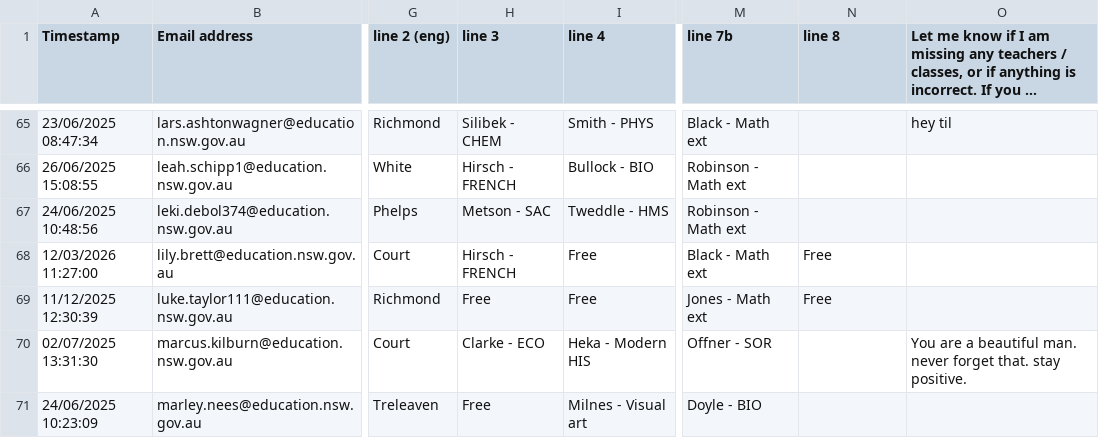
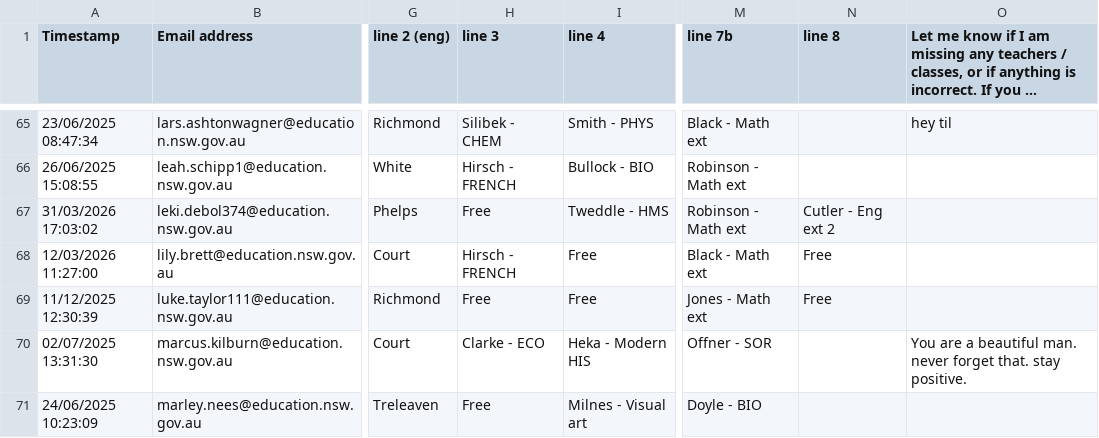
Before and after one commit to FakeTile/Subjectle, a CSV file: ppl.csv, drawn as a sheet; only a part is shown, gaps mark what is left out; long unchanged cells end in …; the diff names each change by its address in the sheet, - before the commit and + after, or states it on an @@ line.

```diff
--- a/ppl.csv
+++ b/ppl.csv
-A67 (Timestamp): 24/06/2025 10:48:56
+A67 (Timestamp): 31/03/2026 17:03:02
-H67 (line 3): Metson - SAC
+H67 (line 3): Free
-N67 (line 8): (empty)
+N67 (line 8): Cutler - Eng ext 2
```
Also changed, not shown: 2 other files.
